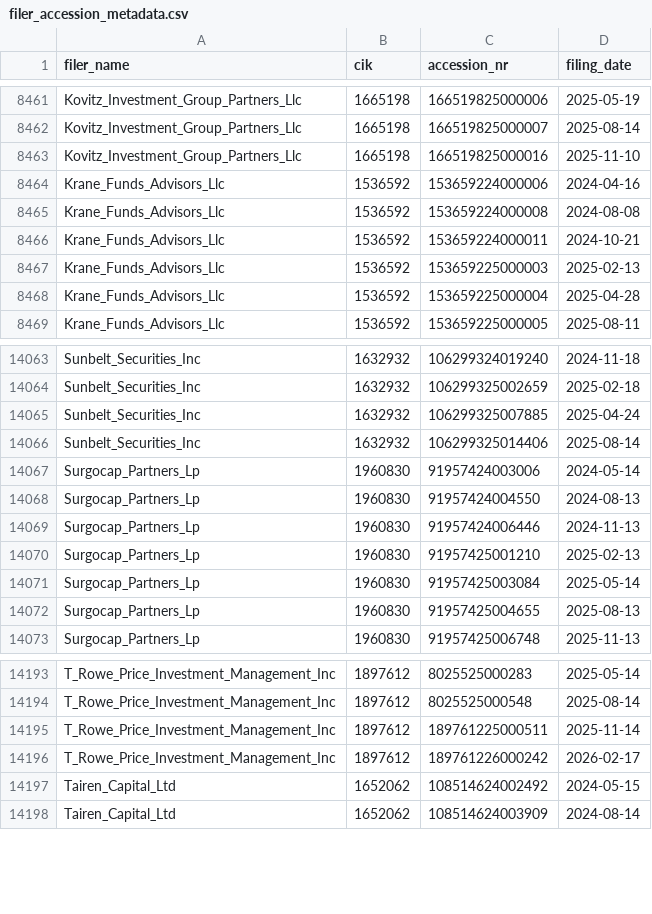
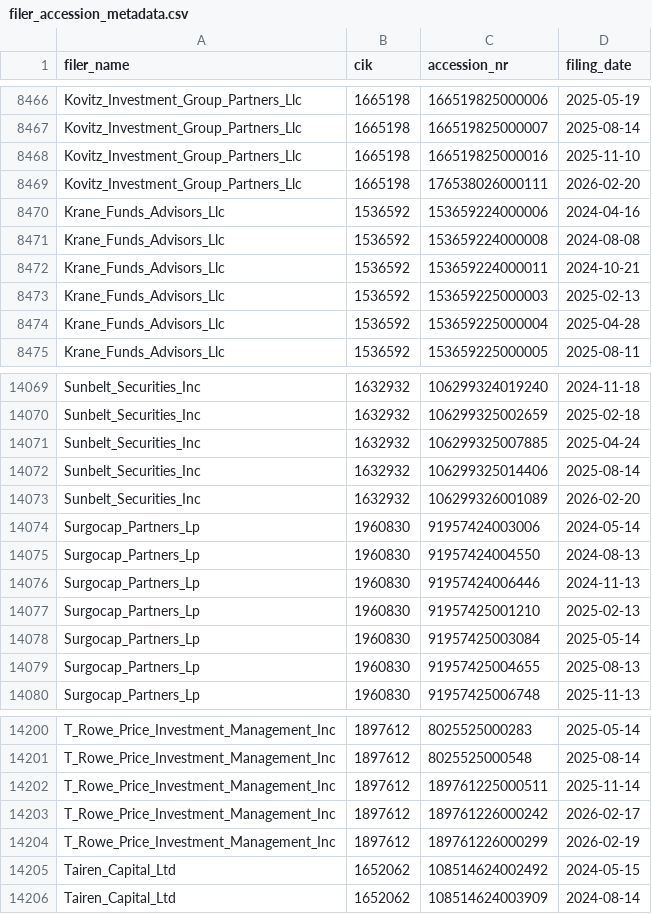
Before and after one commit to andreiCiocirlan/quarterly_holdings, a CSV file: data/sources/filer_accession_metadata.csv, drawn as a sheet; only a part is shown, gaps mark what is left out; the diff covers the shown part only; the diff names each change by its address in the sheet, - before the commit and + after, or states it on an @@ line.

```diff
--- a/data/sources/filer_accession_metadata.csv
+++ b/data/sources/filer_accession_metadata.csv
+row 8469: Kovitz_Investment_Group_Partners_Llc | 1665198 | 176538026000111 | 2026-02-20
+row 14073: Sunbelt_Securities_Inc | 1632932 | 106299326001089 | 2026-02-20
+row 14204: T_Rowe_Price_Investment_Management_Inc | 1897612 | 189761226000299 | 2026-02-19
```
Also changed, not shown: 5 added rows elsewhere in this file.
